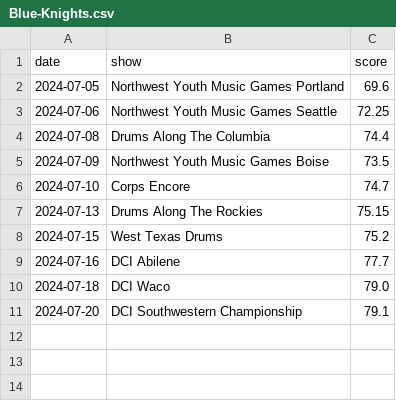
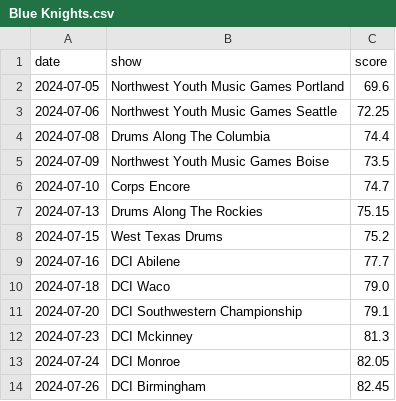
Before and after one commit to Coincadink/majesticturtlejp.github.io, a CSV file: data/2024/Blue Knights.csv (was data/Blue-Knights.csv), drawn as a sheet.

```diff
--- a/data/Blue-Knights.csv
+++ b/data/2024/Blue Knights.csv
@@ -11 +11,4 @@ date,show,score
 2024-07-20,DCI Southwestern Championship,79.1
+2024-07-23,DCI Mckinney,81.3
+2024-07-24,DCI Monroe,82.05
+2024-07-26,DCI Birmingham,82.45
```
Also changed, not shown: data/2024/Carolina Crown.csv, data/2024/Colts.csv, 23 other files.
